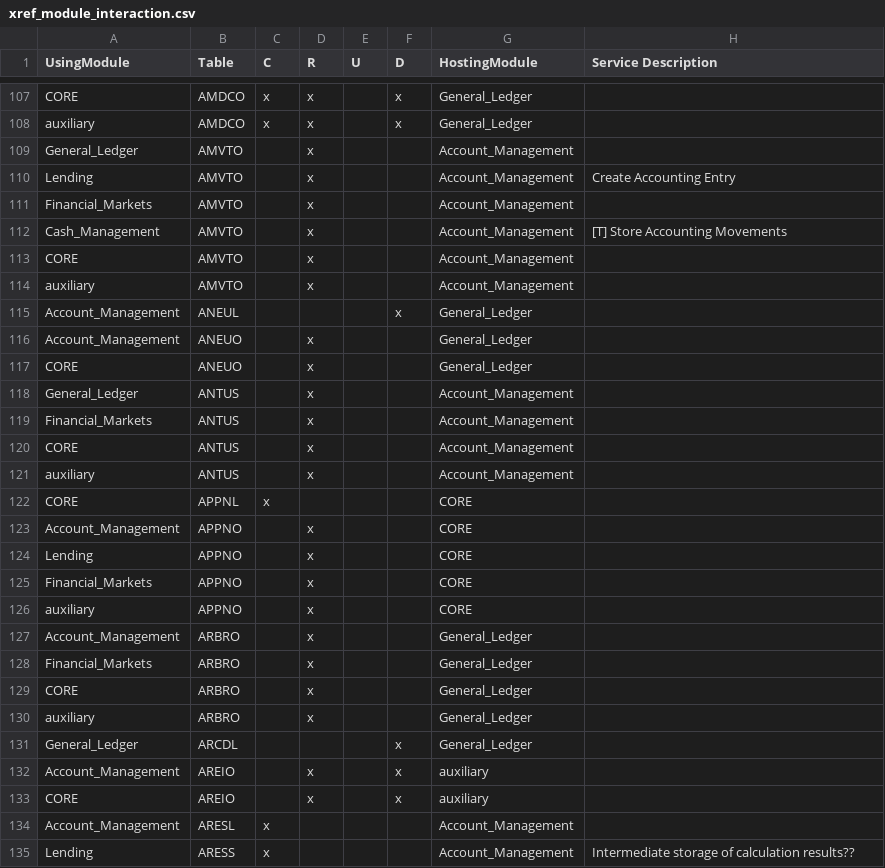
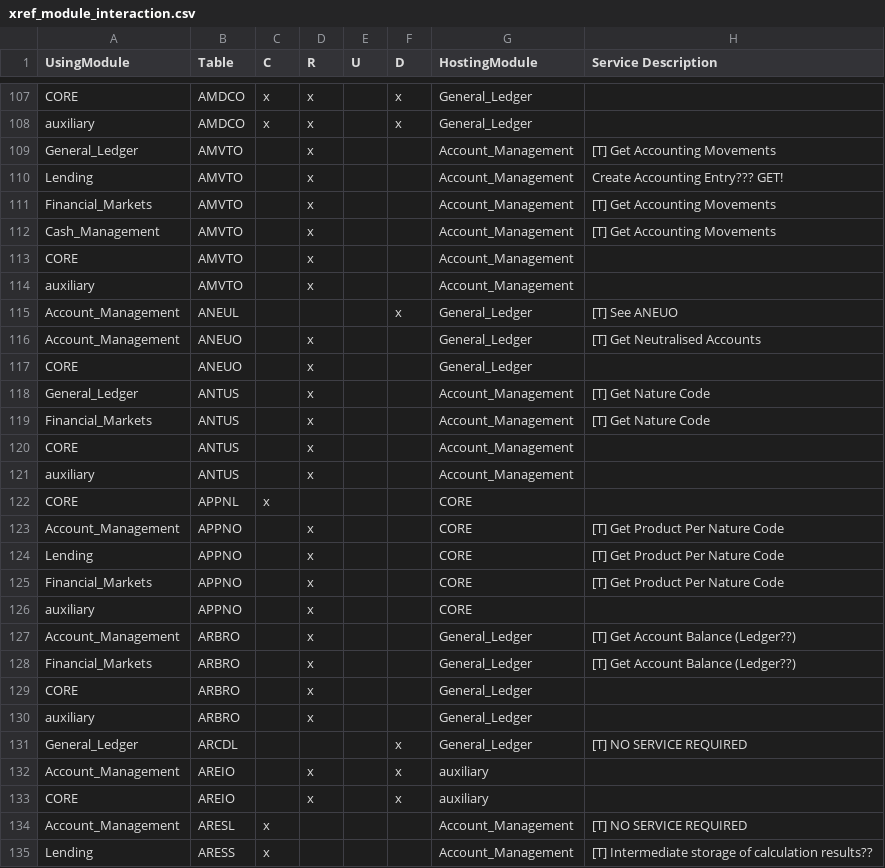
Before and after one commit to TomDeweerdt/BaselinedDocs, a CSV file: ifsarchi/xref_module_interaction.csv, drawn as a sheet; only a part is shown, gaps mark what is left out; the diff covers the shown part only.

Commit message:
Added Service Descriptions

```diff
--- a/ifsarchi/xref_module_interaction.csv
+++ b/ifsarchi/xref_module_interaction.csv
@@ -108,13 +108,13 @@ CORE;AMDCO;x;x;;x;General_Ledger;
 auxiliary;AMDCO;x;x;;x;General_Ledger;
-General_Ledger;AMVTO;;x;;;Account_Management;
-Lending;AMVTO;;x;;;Account_Management;Create Accounting Entry
-Financial_Markets;AMVTO;;x;;;Account_Management;
-Cash_Management;AMVTO;;x;;;Account_Management;[T] Store Accounting Movements
+General_Ledger;AMVTO;;x;;;Account_Management;[T] Get Accounting Movements
+Lending;AMVTO;;x;;;Account_Management;Create Accounting Entry??? GET!
+Financial_Markets;AMVTO;;x;;;Account_Management;[T] Get Accounting Movements
+Cash_Management;AMVTO;;x;;;Account_Management;[T] Get Accounting Movements
 CORE;AMVTO;;x;;;Account_Management;
 auxiliary;AMVTO;;x;;;Account_Management;
-Account_Management;ANEUL;;;;x;General_Ledger;
-Account_Management;ANEUO;;x;;;General_Ledger;
+Account_Management;ANEUL;;;;x;General_Ledger;[T] See ANEUO
+Account_Management;ANEUO;;x;;;General_Ledger;[T] Get Neutralised Accounts
 CORE;ANEUO;;x;;;General_Ledger;
-General_Ledger;ANTUS;;x;;;Account_Management;
-Financial_Markets;ANTUS;;x;;;Account_Management;
+General_Ledger;ANTUS;;x;;;Account_Management;[T] Get Nature Code
+Financial_Markets;ANTUS;;x;;;Account_Management;[T] Get Nature Code
 CORE;ANTUS;;x;;;Account_Management;
@@ -122,14 +122,14 @@ auxiliary;ANTUS;;x;;;Account_Management;
 CORE;APPNL;x;;;;CORE;
-Account_Management;APPNO;;x;;;CORE;
-Lending;APPNO;;x;;;CORE;
-Financial_Markets;APPNO;;x;;;CORE;
+Account_Management;APPNO;;x;;;CORE;[T] Get Product Per Nature Code
+Lending;APPNO;;x;;;CORE;[T] Get Product Per Nature Code
+Financial_Markets;APPNO;;x;;;CORE;[T] Get Product Per Nature Code
 auxiliary;APPNO;;x;;;CORE;
-Account_Management;ARBRO;;x;;;General_Ledger;
-Financial_Markets;ARBRO;;x;;;General_Ledger;
+Account_Management;ARBRO;;x;;;General_Ledger;[T] Get Account Balance (Ledger??)
+Financial_Markets;ARBRO;;x;;;General_Ledger;[T] Get Account Balance (Ledger??)
 CORE;ARBRO;;x;;;General_Ledger;
 auxiliary;ARBRO;;x;;;General_Ledger;
-General_Ledger;ARCDL;;;;x;General_Ledger;
+General_Ledger;ARCDL;;;;x;General_Ledger;[T] NO SERVICE REQUIRED
 Account_Management;AREIO;;x;;x;auxiliary;
 CORE;AREIO;;x;;x;auxiliary;
-Account_Management;ARESL;x;;;;Account_Management;
-Lending;ARESS;x;;;;Account_Management;Intermediate storage of calculation results??
+Account_Management;ARESL;x;;;;Account_Management;[T] NO SERVICE REQUIRED
+Lending;ARESS;x;;;;Account_Management;[T] Intermediate storage of calculation results??
```
Also changed, not shown: 42 edited cells elsewhere in this file, 1 other file.
